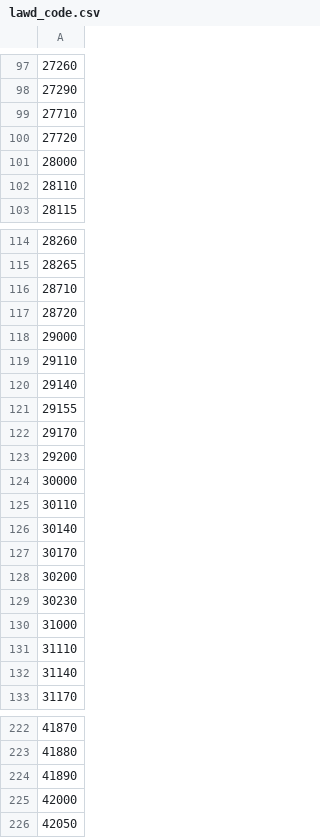
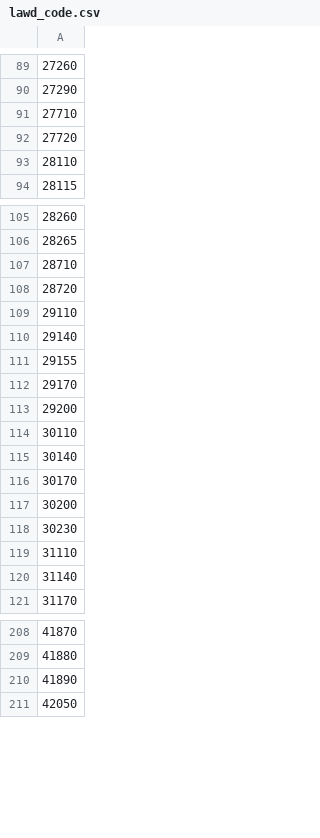
Before and after one commit to epochmaker81/apt-buy-crawler, a CSV file: lawd_code.csv, drawn as a sheet; only a part is shown, gaps mark what is left out; the diff covers the shown part only.

```diff
--- a/lawd_code.csv
+++ b/lawd_code.csv
@@ -100,3 +92,2 @@
 27720
-28000
 28110
@@ -117,3 +108,2 @@
 28720
-29000
 29110
@@ -123,3 +113,2 @@
 29200
-30000
 30110
@@ -129,3 +118,2 @@
 30230
-31000
 31110
@@ -224,3 +210,2 @@
 41890
-42000
 42050
```
Also changed, not shown: 20 removed rows elsewhere in this file.
